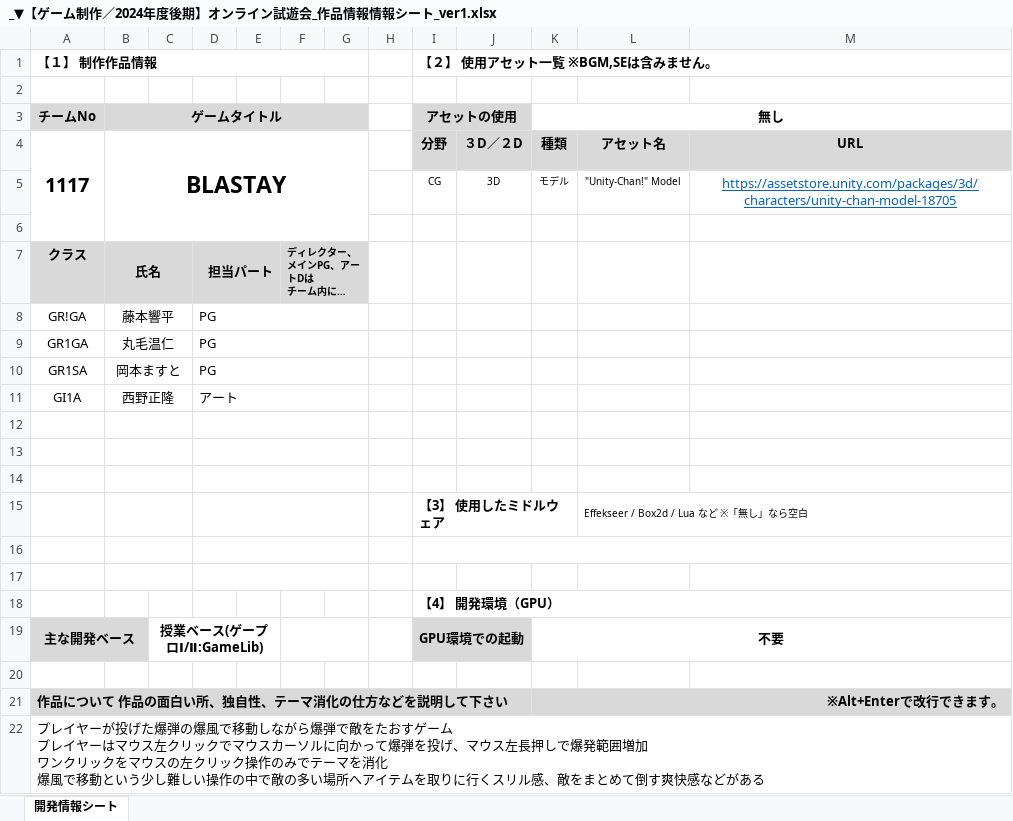
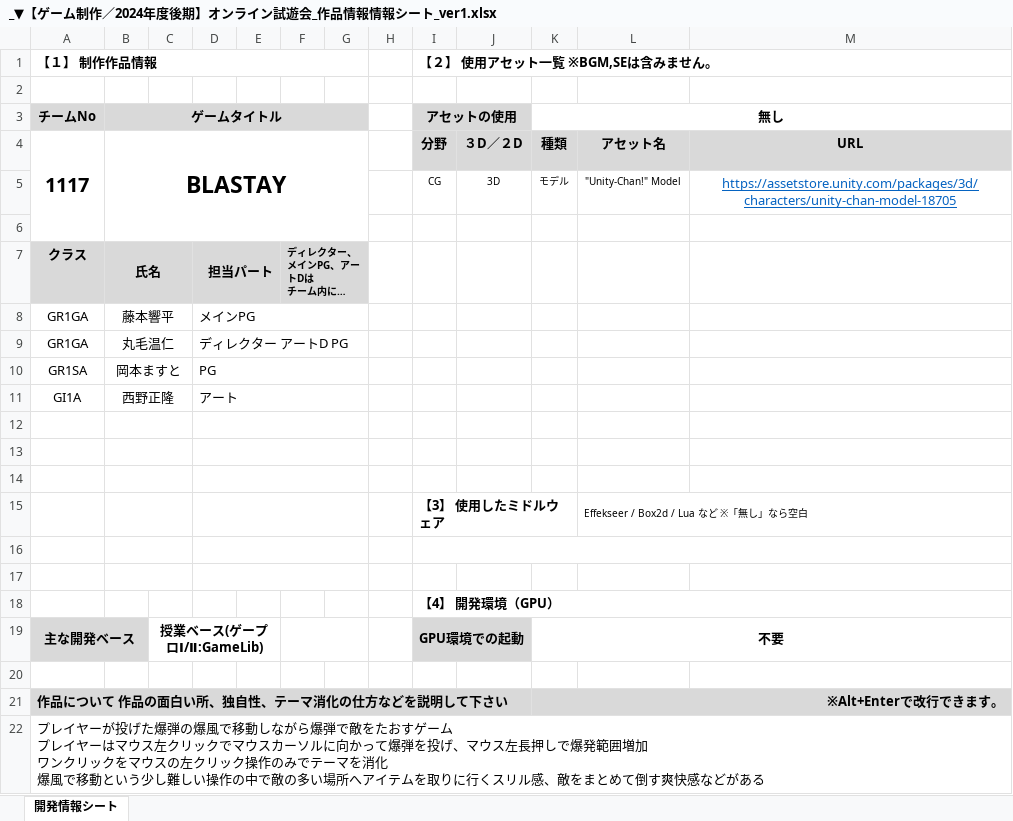
Before and after one commit to haru-425/team02, an Excel workbook: ▼【１年生／テーマ『ワンボタン』／2024年度後期／ゲーム制作】_提出について/①試遊会に向けて/_▼【ゲーム制作／2024年度後期】オンライン試遊会_作品情報情報シート_ver1.xlsx, sheet 開発情報シート, drawn as a sheet; long unchanged cells end in …; values as stored, in another font and other column widths than the file's, no borders; charts and pictures and conditional formats not drawn; the diff names each change by its address in the sheet, - before the commit and + after, or states it on an @@ line.

```diff
--- a/▼【１年生／テーマ『ワンボタン』／2024年度後期／ゲーム制作】_提出について/①試遊会に向けて/_▼【ゲーム制作／2024年度後期】オンライン試遊会_作品情報情報シート_ver1.xlsx (sheet 開発情報シート)
+++ b/▼【１年生／テーマ『ワンボタン』／2024年度後期／ゲーム制作】_提出について/①試遊会に向けて/_▼【ゲーム制作／2024年度後期】オンライン試遊会_作品情報情報シート_ver1.xlsx (sheet 開発情報シート)
-A8 (【１】 制作作品情報): GR!GA
+A8 (【１】 制作作品情報): GR1GA
-D8: PG
+D8: メインPG
-D9: PG
+D9: ディレクター アートD PG
```
Also changed, not shown: 2 other files.
